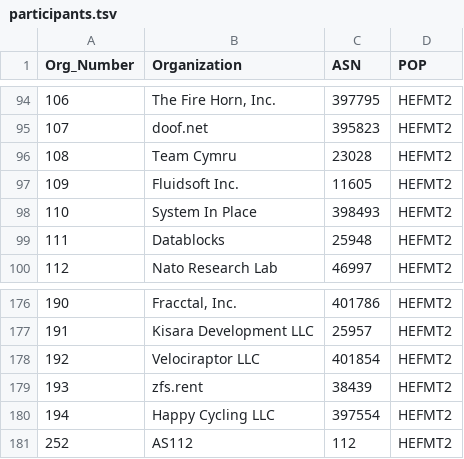
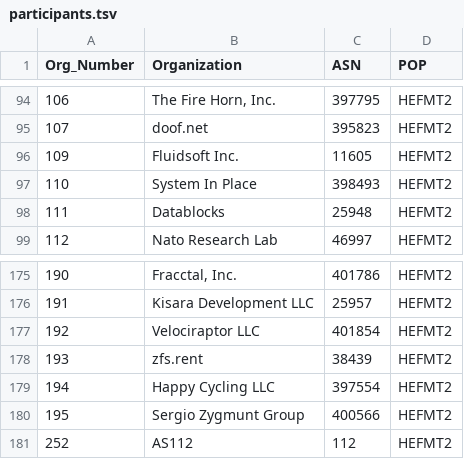
Before and after one commit to PhirePhly/fcix, a TSV file: participants.tsv, drawn as a sheet; only a part is shown, gaps mark what is left out.

```diff
--- a/participants.tsv
+++ b/participants.tsv
@@ -95,3 +95,2 @@ Org_Number	Organization	ASN	POP
 107	doof.net	395823	HEFMT2
-108	Team Cymru	23028	HEFMT2
 109	Fluidsoft Inc.	11605	HEFMT2
@@ -180,2 +179,3 @@ Org_Number	Organization	ASN	POP
 194	Happy Cycling LLC	397554	HEFMT2
+195	Sergio Zygmunt Group	400566	HEFMT2
 252	AS112	112	HEFMT2
```
Also changed, not shown: 1 other file.
